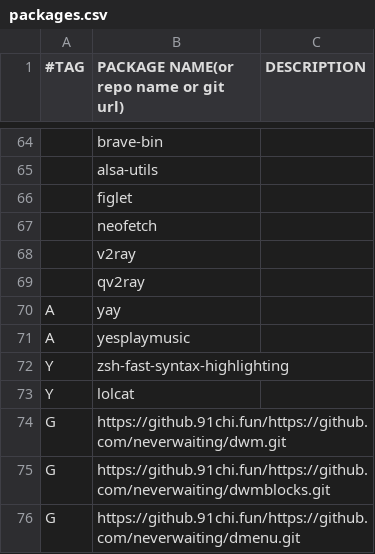
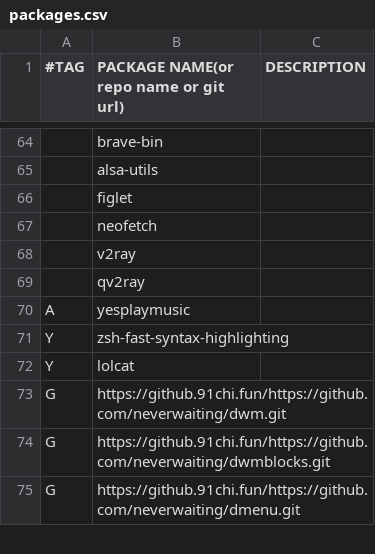
Before and after one commit to neverwaiting/archinstall, a CSV file: packages.csv, drawn as a sheet; only a part is shown, gaps mark what is left out.

Commit message:
remove yay from packages.csv

```diff
--- a/packages.csv
+++ b/packages.csv
@@ -69,3 +69,2 @@
 ,qv2ray,
-A,yay,
 A,yesplaymusic,
```
